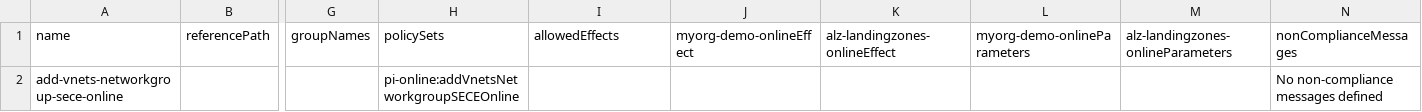
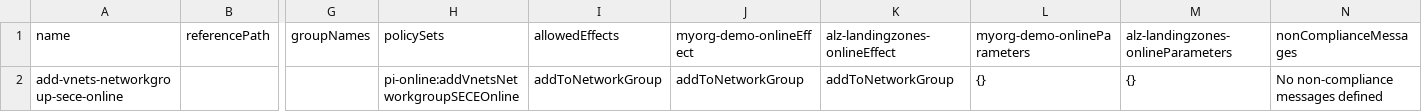
Before and after one commit to pthoor/epac, a CSV file: policyAssignments/pa-online.csv, drawn as a sheet; only a part is shown, gaps mark what is left out; the diff names each change by its address in the sheet, - before the commit and + after, or states it on an @@ line.

Commit message:
fix: add missing parameters for network group assignment in policy CSV

```diff
--- a/policyAssignments/pa-online.csv
+++ b/policyAssignments/pa-online.csv
-I2 (allowedEffects): (empty)
+I2 (allowedEffects): addToNetworkGroup
-J2 (myorg-demo-onlineEffect): (empty)
+J2 (myorg-demo-onlineEffect): addToNetworkGroup
-K2 (alz-landingzones-onlineEffect): (empty)
+K2 (alz-landingzones-onlineEffect): addToNetworkGroup
-L2 (myorg-demo-onlineParameters): (empty)
+L2 (myorg-demo-onlineParameters): {}
-M2: (empty)
+M2: {}
```
